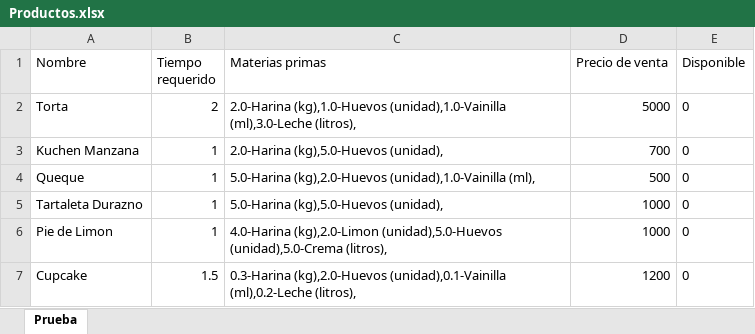
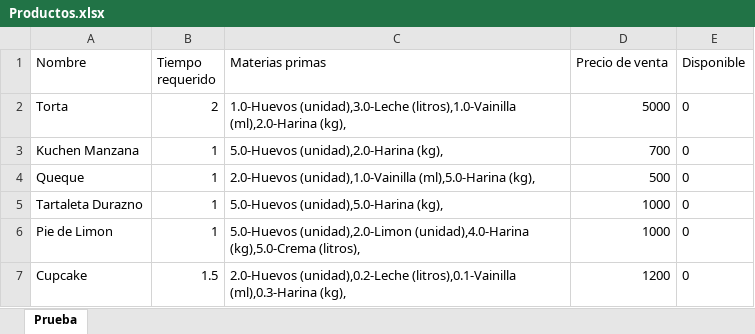
Before and after one commit to javicabrera/laCartaDeNanaYRene, an Excel workbook: Nana&Rene/Productos.xlsx, sheet Prueba, drawn as a sheet; values as stored, in another font and other column widths than the file's, no borders; the diff names each change by its address in the sheet, - before the commit and + after, or states it on an @@ line.

Commit message:
Revisión y modificación nombres de atributos, objetos, etc

```diff
--- a/Nana&Rene/Productos.xlsx (sheet Prueba)
+++ b/Nana&Rene/Productos.xlsx (sheet Prueba)
-C2 (Materias primas): 2.0-Harina (kg),1.0-Huevos (unidad),1.0-Vainilla (ml),3.0-Leche (litros),
+C2 (Materias primas): 1.0-Huevos (unidad),3.0-Leche (litros),1.0-Vainilla (ml),2.0-Harina (kg),
-C3 (Materias primas): 2.0-Harina (kg),5.0-Huevos (unidad),
+C3 (Materias primas): 5.0-Huevos (unidad),2.0-Harina (kg),
-C4 (Materias primas): 5.0-Harina (kg),2.0-Huevos (unidad),1.0-Vainilla (ml),
+C4 (Materias primas): 2.0-Huevos (unidad),1.0-Vainilla (ml),5.0-Harina (kg),
-C5 (Materias primas): 5.0-Harina (kg),5.0-Huevos (unidad),
+C5 (Materias primas): 5.0-Huevos (unidad),5.0-Harina (kg),
-C6 (Materias primas): 4.0-Harina (kg),2.0-Limon (unidad),5.0-Huevos (unidad),5.0-Crema (litros),
+C6 (Materias primas): 5.0-Huevos (unidad),2.0-Limon (unidad),4.0-Harina (kg),5.0-Crema (litros),
-C7 (Materias primas): 0.3-Harina (kg),2.0-Huevos (unidad),0.1-Vainilla (ml),0.2-Leche (litros),
+C7 (Materias primas): 2.0-Huevos (unidad),0.2-Leche (litros),0.1-Vainilla (ml),0.3-Harina (kg),
```
Also changed, not shown: Nana&Rene/Clientes.xlsx, Nana&Rene/ClientesTest.xlsx, 36 other files.
